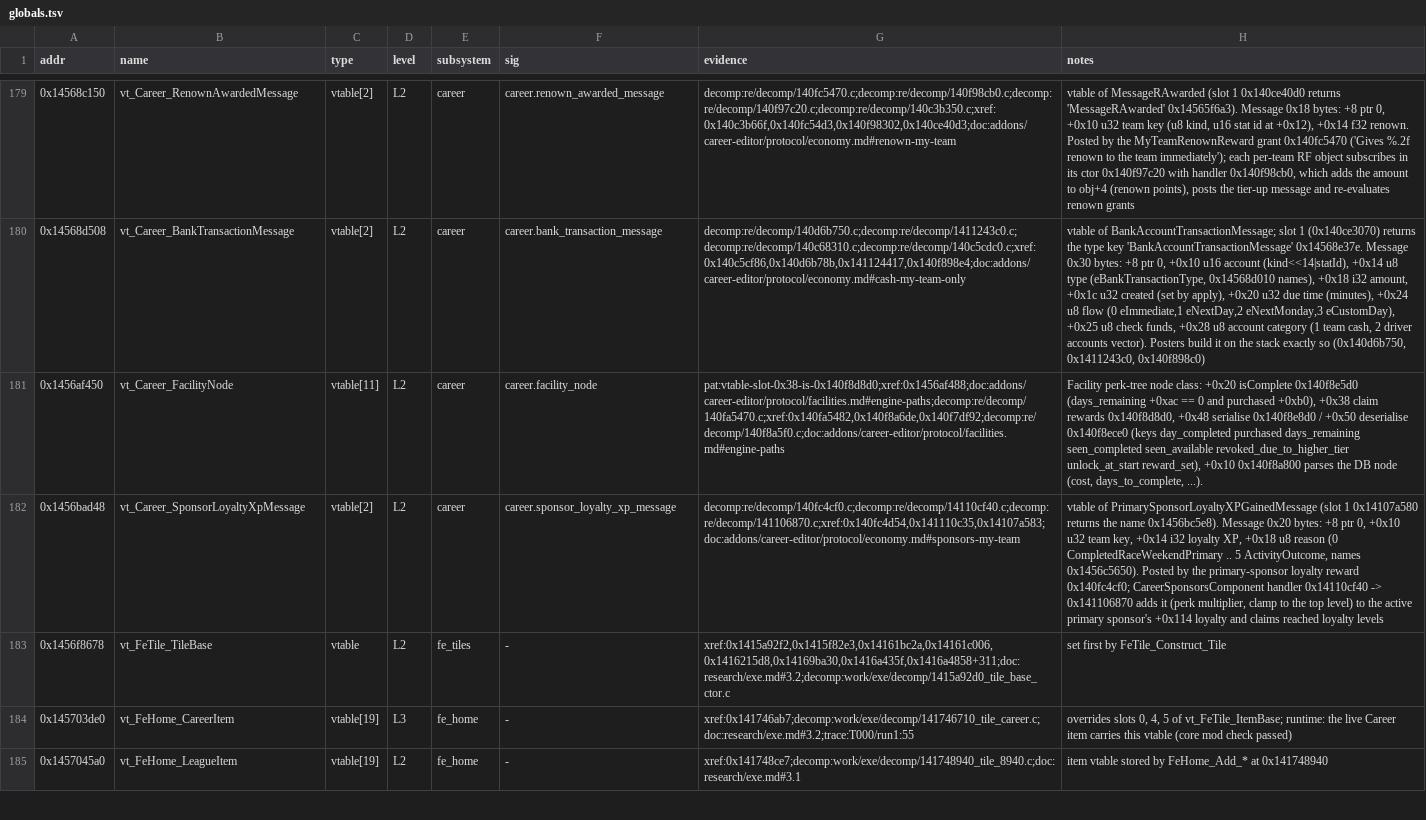
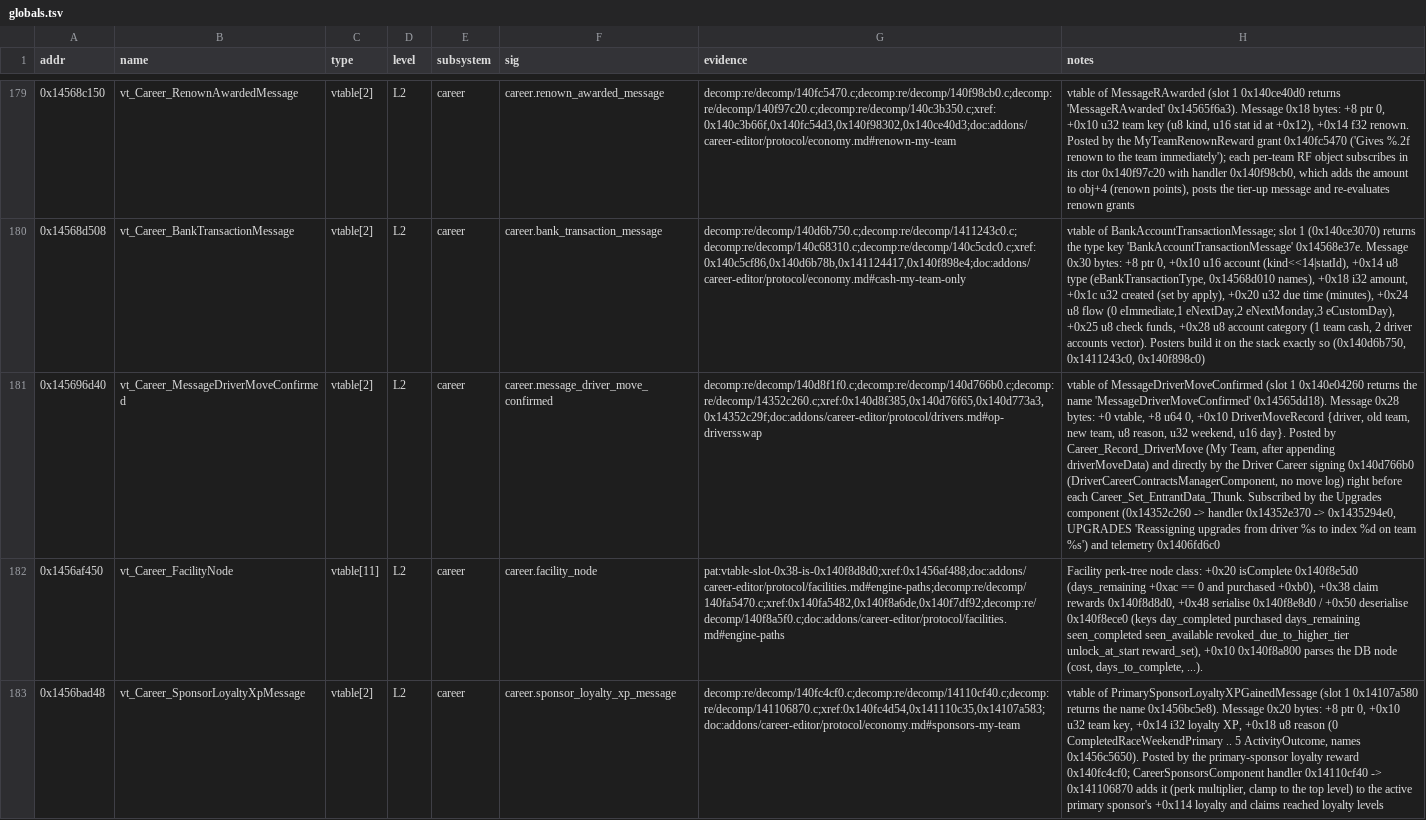
Before and after one commit to MSYEETT/SwoftyLauncher, a TSV file: re/db/globals.tsv, drawn as a sheet; only a part is shown, gaps mark what is left out; the shorter side is filled out with more unchanged rows; the diff names each change by its address in the sheet, - before the commit and + after, or states it on an @@ line.

Commit message:
fix(addons): swap seats in driver career
Driver Career has no contract renewal component, so a swap there now posts the game's MessageDriverMoveConfirmed for each driver before the entrant write, the way its own signing does, which also moves each driver's upgrade state to the new seat. My Team keeps recording through the renewal component. Driver and team names now come from the core gamedb string reads.

```diff
--- a/re/db/globals.tsv
+++ b/re/db/globals.tsv
+row 181: 0x145696d40 | vt_Career_MessageDriverMoveConfirmed | vtable[2] | L2 | career | career.message_driver_move_confirmed | decomp:re/decomp/140d8f1f0.c;decomp:re/decomp/140d766b0.c;decomp:re/decomp/14352c260.c;xref:0x140d8f385,0x140d76f65,0x140d773a3,0x14352c29f;doc:addons/career-editor/protocol/drivers.md#op-driversswap | vtable of MessageDriverMoveConfirmed (slot 1 0x140e04260 returns the name 'MessageDriverMoveConfirmed' 0x14565dd18). Message 0x28 bytes: +0 vtable, +8 u64 0, +0x10 DriverMoveRecord {driver, old team, new team, u8 reason, u32 weekend, u16 day}. Posted by Career_Record_DriverMove (My Team, after appending driverMoveData) and directly by the Driver Career signing 0x140d766b0 (DriverCareerContractsManagerComponent, no move log) right before each Career_Set_EntrantData_Thunk. Subscribed by the Upgrades component (0x14352c260 -> handler 0x14352e370 -> 0x1435294e0, UPGRADES 'Reassigning upgrades from driver %s to index %d on team %s') and telemetry 0x1406fd6c0
```
Also changed, not shown: 5 other files.
